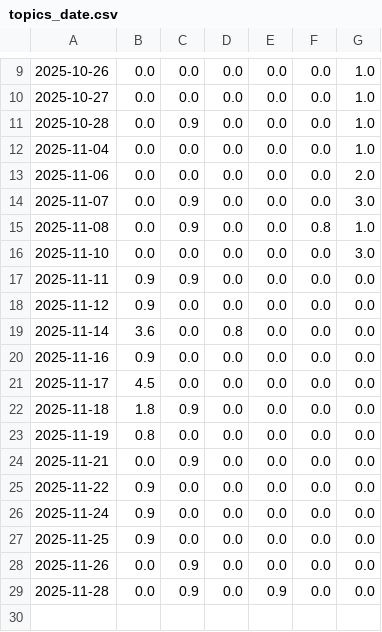
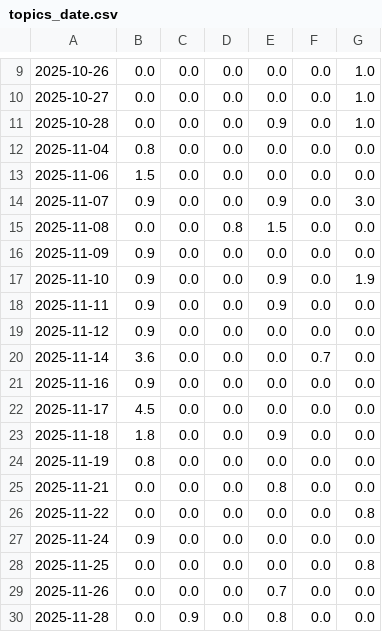
Before and after one commit to JW-news/ColdIsComing, a CSV file: csv/topics_date.csv, drawn as a sheet; only a part is shown, gaps mark what is left out; the diff covers the shown part only.

```diff
--- a/csv/topics_date.csv
+++ b/csv/topics_date.csv
@@ -10,20 +10,21 @@
 2025-10-27,0.0,0.0,0.0,0.0,0.0,1.0
-2025-10-28,0.0,0.9,0.0,0.0,0.0,1.0
-2025-11-04,0.0,0.0,0.0,0.0,0.0,1.0
-2025-11-06,0.0,0.0,0.0,0.0,0.0,2.0
-2025-11-07,0.0,0.9,0.0,0.0,0.0,3.0
-2025-11-08,0.0,0.9,0.0,0.0,0.8,1.0
-2025-11-10,0.0,0.0,0.0,0.0,0.0,3.0
-2025-11-11,0.9,0.9,0.0,0.0,0.0,0.0
+2025-10-28,0.0,0.0,0.0,0.9,0.0,1.0
+2025-11-04,0.8,0.0,0.0,0.0,0.0,0.0
+2025-11-06,1.5,0.0,0.0,0.0,0.0,0.0
+2025-11-07,0.9,0.0,0.0,0.9,0.0,3.0
+2025-11-08,0.0,0.0,0.8,1.5,0.0,0.0
+2025-11-09,0.9,0.0,0.0,0.0,0.0,0.0
+2025-11-10,0.9,0.0,0.0,0.9,0.0,1.9
+2025-11-11,0.9,0.0,0.0,0.9,0.0,0.0
 2025-11-12,0.9,0.0,0.0,0.0,0.0,0.0
-2025-11-14,3.6,0.0,0.8,0.0,0.0,0.0
+2025-11-14,3.6,0.0,0.0,0.0,0.7,0.0
 2025-11-16,0.9,0.0,0.0,0.0,0.0,0.0
 2025-11-17,4.5,0.0,0.0,0.0,0.0,0.0
-2025-11-18,1.8,0.9,0.0,0.0,0.0,0.0
+2025-11-18,1.8,0.0,0.0,0.9,0.0,0.0
 2025-11-19,0.8,0.0,0.0,0.0,0.0,0.0
-2025-11-21,0.0,0.9,0.0,0.0,0.0,0.0
-2025-11-22,0.9,0.0,0.0,0.0,0.0,0.0
+2025-11-21,0.0,0.0,0.0,0.8,0.0,0.0
+2025-11-22,0.0,0.0,0.0,0.0,0.0,0.8
 2025-11-24,0.9,0.0,0.0,0.0,0.0,0.0
-2025-11-25,0.9,0.0,0.0,0.0,0.0,0.0
-2025-11-26,0.0,0.9,0.0,0.0,0.0,0.0
-2025-11-28,0.0,0.9,0.0,0.9,0.0,0.0
+2025-11-25,0.0,0.0,0.0,0.0,0.0,0.8
+2025-11-26,0.0,0.0,0.0,0.7,0.0,0.0
+2025-11-28,0.0,0.9,0.0,0.8,0.0,0.0
```
Also changed, not shown: 1 added row and 1 removed row elsewhere in this file, 5 other files.
